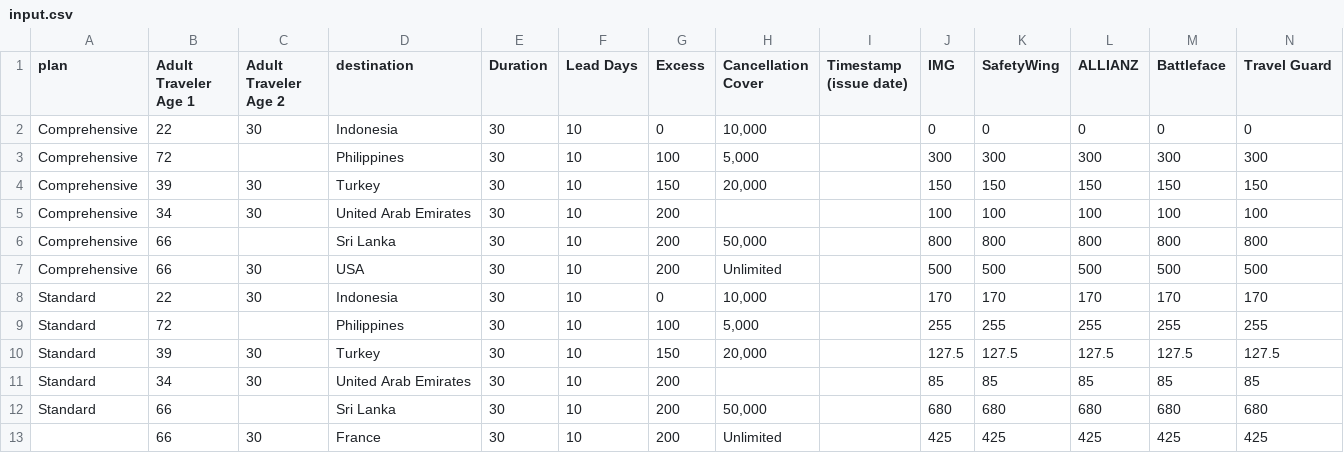
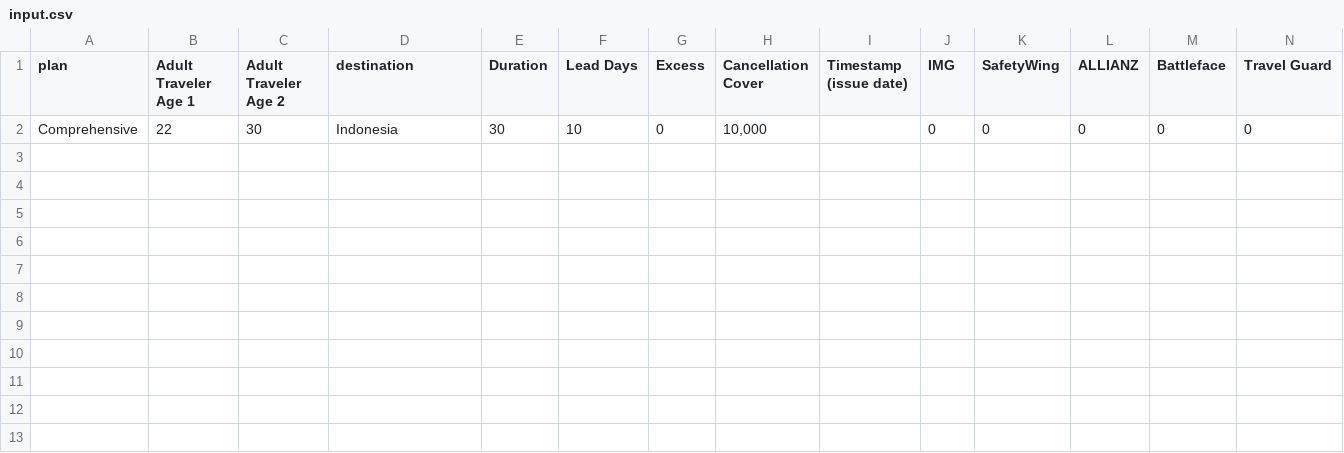
Before and after one commit to neon-inkblast/blueskyscraper, a CSV file: src/input/input.csv, drawn as a sheet.

Commit message:
more issues...

```diff
--- a/src/input/input.csv
+++ b/src/input/input.csv
@@ -2,12 +2 @@ plan,Adult Traveler Age 1,Adult Traveler Age 2,destination,Duration,Lead Days,Ex
 Comprehensive,22,30,Indonesia,30,10,0,"10,000",,0,0,0,0,0
-Comprehensive,72,,Philippines,30,10,100,"5,000",,300,300,300,300,300
-Comprehensive,39,30,Turkey,30,10,150,"20,000",,150,150,150,150,150
-Comprehensive,34,30,United Arab Emirates,30,10,200,,,100,100,100,100,100
-Comprehensive,66,,Sri Lanka,30,10,200,"50,000",,800,800,800,800,800
-Comprehensive,66,30,USA,30,10,200,Unlimited,,500,500,500,500,500
-Standard,22,30,Indonesia,30,10,0,"10,000",,170,170,170,170,170
-Standard,72,,Philippines,30,10,100,"5,000",,255,255,255,255,255
-Standard,39,30,Turkey,30,10,150,"20,000",,127.5,127.5,127.5,127.5,127.5
-Standard,34,30,United Arab Emirates,30,10,200,,,85,85,85,85,85
-Standard,66,,Sri Lanka,30,10,200,"50,000",,680,680,680,680,680
-,66,30,France,30,10,200,Unlimited,,425,425,425,425,425
```
Also changed, not shown: 3 other files.
